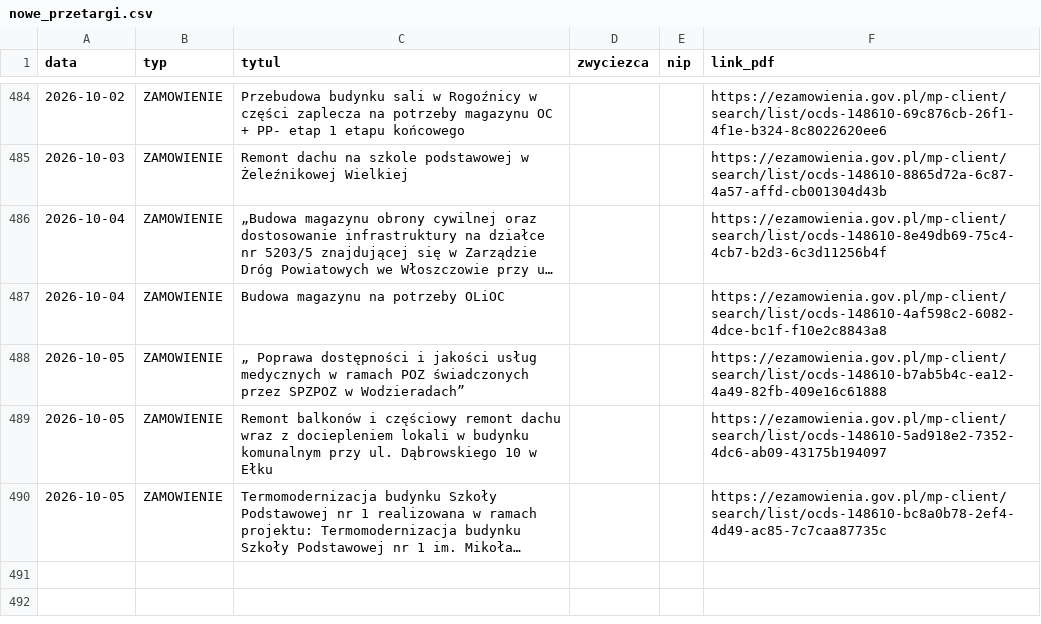
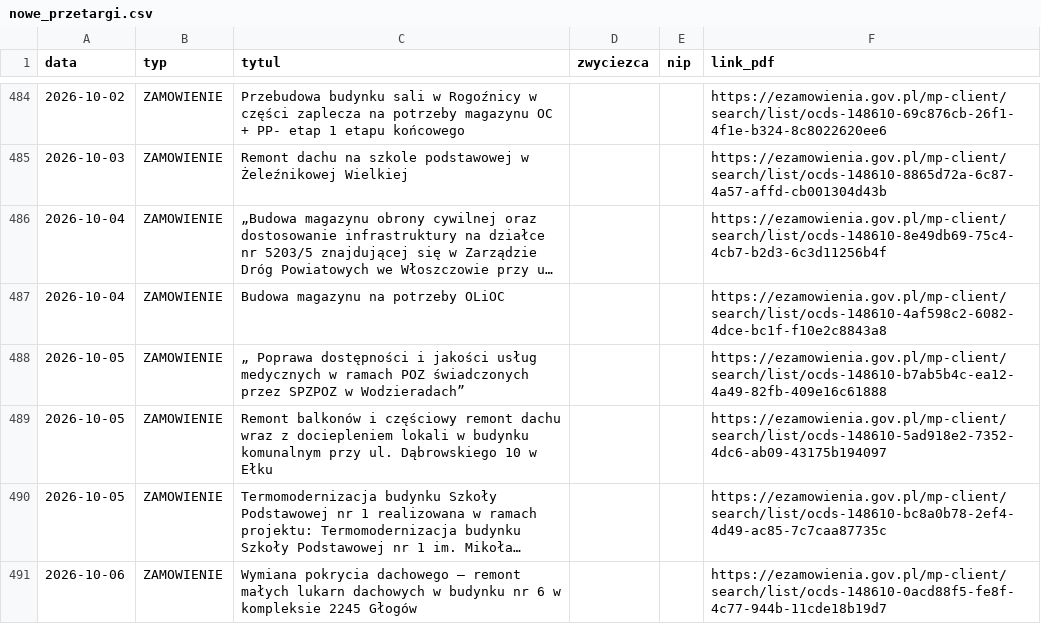
Before and after one commit to Genso3/przetargi, a CSV file: nowe_przetargi.csv, drawn as a sheet; only a part is shown, gaps mark what is left out; long unchanged cells end in …; the diff names each change by its address in the sheet, - before the commit and + after, or states it on an @@ line.

```diff
--- a/nowe_przetargi.csv
+++ b/nowe_przetargi.csv
+row 491: 2026-10-06 | ZAMOWIENIE | Wymiana pokrycia dachowego – remont małych lukarn dachowych w budynku nr 6 w kompleksie 2245 Głogów |  |  | https://ezamowienia.gov.pl/mp-client/search/list/ocds-148610-0acd88f5-fe8f-4c77-944b-11cde18b19d7
```
Also changed, not shown: 2 other files.
